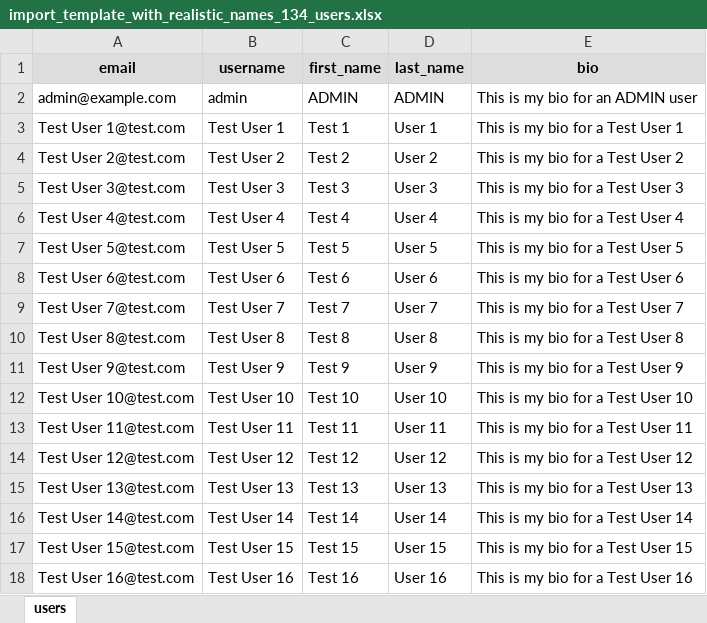
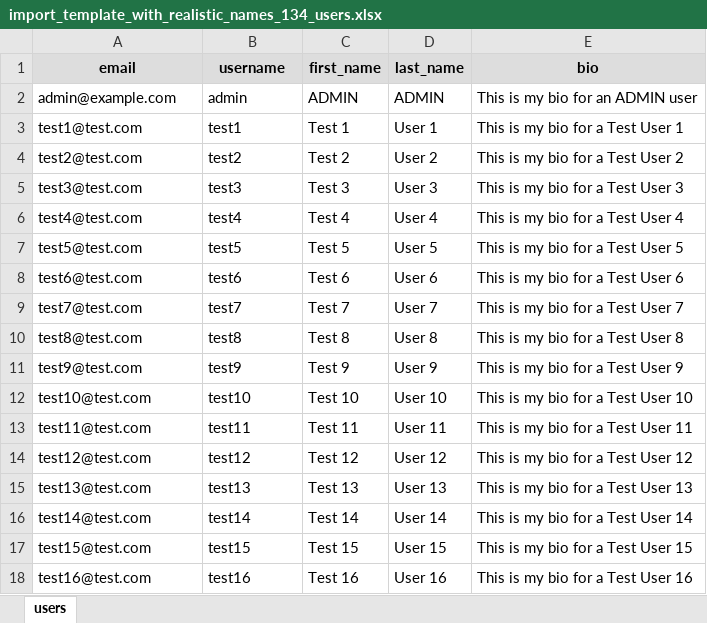
Before and after one commit to inartov555/user_hub_web_app, an Excel workbook: users_app/test_data/import_template_with_realistic_names_134_users.xlsx, sheet users, drawn as a sheet; only a part is shown; values as stored, in another font and other column widths than the file's, no borders; the diff covers the shown part only; the diff names each change by its address in the sheet, - before the commit and + after, or states it on an @@ line.

Commit message:
ui_tests_pw: updates

```diff
--- a/users_app/test_data/import_template_with_realistic_names_134_users.xlsx (sheet users)
+++ b/users_app/test_data/import_template_with_realistic_names_134_users.xlsx (sheet users)
-A3 (email): Test User 1@test.com
+A3 (email): test1@test.com
-B3 (username): Test User 1
+B3 (username): test1
-A4 (email): Test User 2@test.com
+A4 (email): test2@test.com
-B4 (username): Test User 2
+B4 (username): test2
-A5 (email): Test User 3@test.com
+A5 (email): test3@test.com
-B5 (username): Test User 3
+B5 (username): test3
-A6 (email): Test User 4@test.com
+A6 (email): test4@test.com
-B6 (username): Test User 4
+B6 (username): test4
-A7 (email): Test User 5@test.com
+A7 (email): test5@test.com
-B7 (username): Test User 5
+B7 (username): test5
-A8 (email): Test User 6@test.com
+A8 (email): test6@test.com
-B8 (username): Test User 6
+B8 (username): test6
-A9 (email): Test User 7@test.com
+A9 (email): test7@test.com
-B9 (username): Test User 7
+B9 (username): test7
-A10 (email): Test User 8@test.com
+A10 (email): test8@test.com
-B10 (username): Test User 8
+B10 (username): test8
-A11 (email): Test User 9@test.com
+A11 (email): test9@test.com
-B11 (username): Test User 9
+B11 (username): test9
-A12 (email): Test User 10@test.com
+A12 (email): test10@test.com
-B12 (username): Test User 10
+B12 (username): test10
-A13 (email): Test User 11@test.com
+A13 (email): test11@test.com
-B13 (username): Test User 11
+B13 (username): test11
-A14 (email): Test User 12@test.com
+A14 (email): test12@test.com
-B14 (username): Test User 12
+B14 (username): test12
-A15 (email): Test User 13@test.com
+A15 (email): test13@test.com
-B15 (username): Test User 13
+B15 (username): test13
-A16 (email): Test User 14@test.com
+A16 (email): test14@test.com
-B16 (username): Test User 14
+B16 (username): test14
-A17 (email): Test User 15@test.com
+A17 (email): test15@test.com
-B17 (username): Test User 15
+B17 (username): test15
-A18 (email): Test User 16@test.com
+A18 (email): test16@test.com
-B18 (username): Test User 16
+B18 (username): test16
```
Also changed, not shown: 74 edited cells elsewhere in this sheet, 6 other files.
